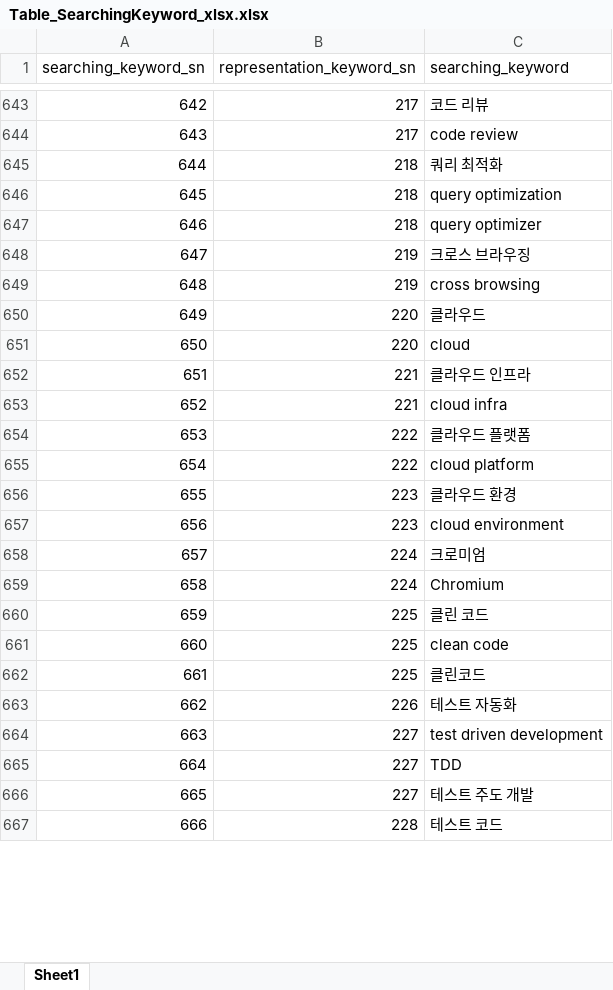
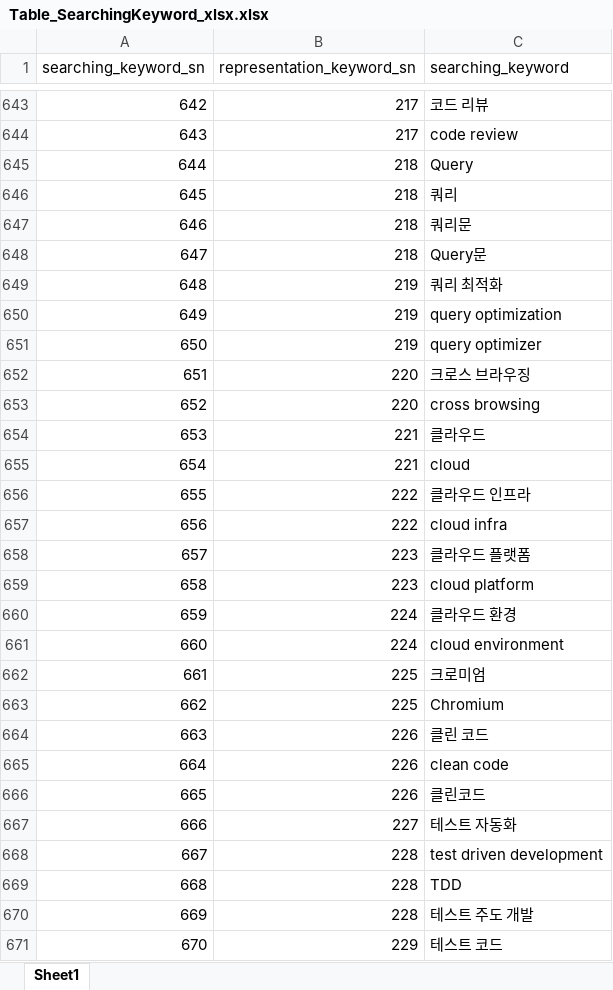
Before and after one commit to whdgk227/kw-search-demo, an Excel workbook: keyword_table/xlsx/Table_SearchingKeyword_xlsx.xlsx, sheet Sheet1, drawn as a sheet; only a part is shown, gaps mark what is left out; values as stored, in another font and other column widths than the file's, no borders; addresses are those after the commit; the diff covers the shown part only; the diff names each change by its address in the sheet, - before the commit and + after, or states it on an @@ line.

Commit message:
update Keyword list

```diff
--- a/keyword_table/xlsx/Table_SearchingKeyword_xlsx.xlsx (sheet Sheet1)
+++ b/keyword_table/xlsx/Table_SearchingKeyword_xlsx.xlsx (sheet Sheet1)
+row 645: 644 | 218 | Query
+row 646: 645 | 218 | 쿼리
+row 647: 646 | 218 | 쿼리문
+row 648: 647 | 218 | Query문
@@ column A (searching_keyword_sn) renumbered from row 649 down @@
-B649:B651 (representation_keyword_sn): 218
+B649:B651 (representation_keyword_sn): 219
-B652:B653 (representation_keyword_sn): 219
+B652:B653 (representation_keyword_sn): 220
-B654:B655 (representation_keyword_sn): 220
+B654:B655 (representation_keyword_sn): 221
-B656:B657 (representation_keyword_sn): 221
+B656:B657 (representation_keyword_sn): 222
-B658:B659 (representation_keyword_sn): 222
+B658:B659 (representation_keyword_sn): 223
-B660:B661 (representation_keyword_sn): 223
+B660:B661 (representation_keyword_sn): 224
-B662:B663 (representation_keyword_sn): 224
+B662:B663 (representation_keyword_sn): 225
-B664:B666 (representation_keyword_sn): 225
+B664:B666 (representation_keyword_sn): 226
-B667 (representation_keyword_sn): 226
+B667 (representation_keyword_sn): 227
-B668:B670 (representation_keyword_sn): 227
+B668:B670 (representation_keyword_sn): 228
-B671 (representation_keyword_sn): 228
+B671 (representation_keyword_sn): 229
```
Also changed, not shown: 1873 edited cells elsewhere in this sheet, keyword_table/xlsx/Table_RepKeyword_xlsx.xlsx.
